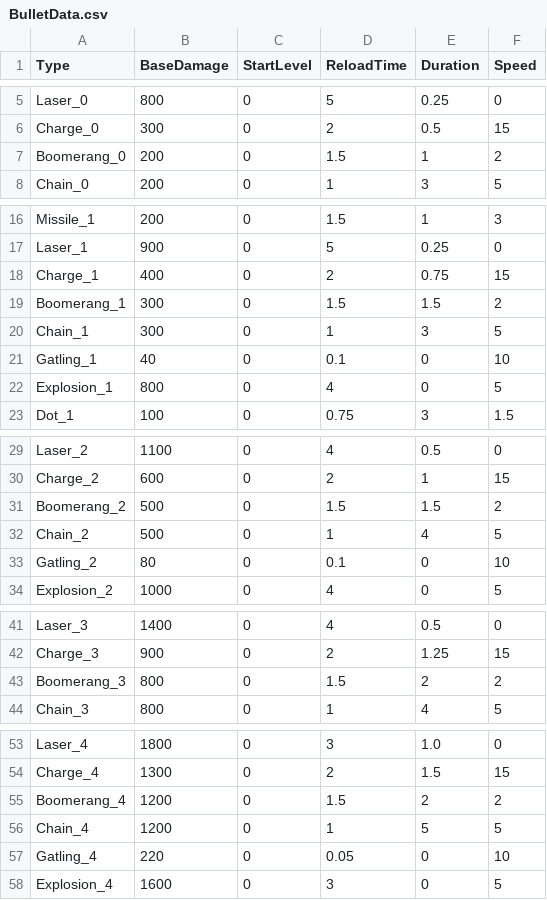
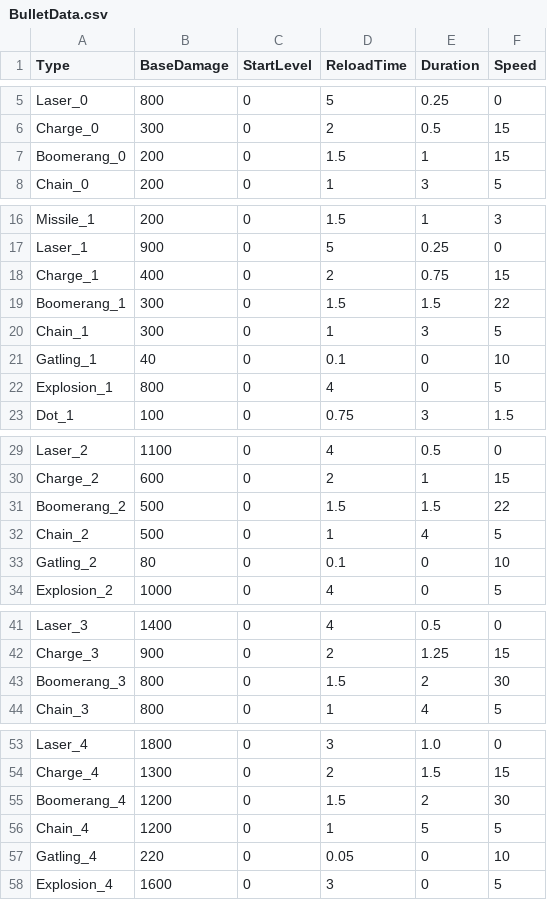
Before and after one commit to header-file/Unity_2D_Shooting, a CSV file: Assets/Resources/Datas/BulletData.csv, drawn as a sheet; only a part is shown, gaps mark what is left out.

```diff
--- a/Assets/Resources/Datas/BulletData.csv
+++ b/Assets/Resources/Datas/BulletData.csv
@@ -6,3 +6,3 @@ Laser_0,800,0,5,0.25,0
 Charge_0,300,0,2,0.5,15
-Boomerang_0,200,0,1.5,1,2
+Boomerang_0,200,0,1.5,1,15
 Chain_0,200,0,1,3,5
@@ -18,3 +18,3 @@ Laser_1,900,0,5,0.25,0
 Charge_1,400,0,2,0.75,15
-Boomerang_1,300,0,1.5,1.5,2
+Boomerang_1,300,0,1.5,1.5,22
 Chain_1,300,0,1,3,5
@@ -30,3 +30,3 @@ Laser_2,1100,0,4,0.5,0
 Charge_2,600,0,2,1,15
-Boomerang_2,500,0,1.5,1.5,2
+Boomerang_2,500,0,1.5,1.5,22
 Chain_2,500,0,1,4,5
@@ -42,3 +42,3 @@ Laser_3,1400,0,4,0.5,0
 Charge_3,900,0,2,1.25,15
-Boomerang_3,800,0,1.5,2,2
+Boomerang_3,800,0,1.5,2,30
 Chain_3,800,0,1,4,5
@@ -54,3 +54,3 @@ Laser_4,1800,0,3,1.0,0
 Charge_4,1300,0,2,1.5,15
-Boomerang_4,1200,0,1.5,2,2
+Boomerang_4,1200,0,1.5,2,30
 Chain_4,1200,0,1,5,5
```
Also changed, not shown: 13 other files.
